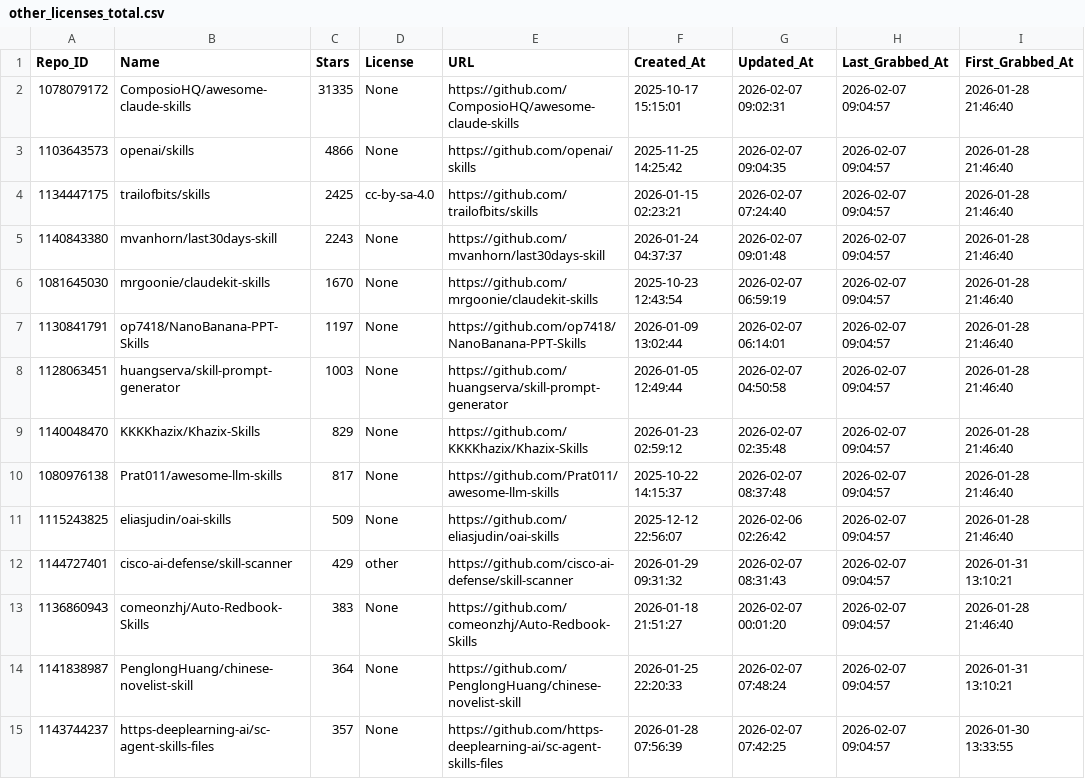
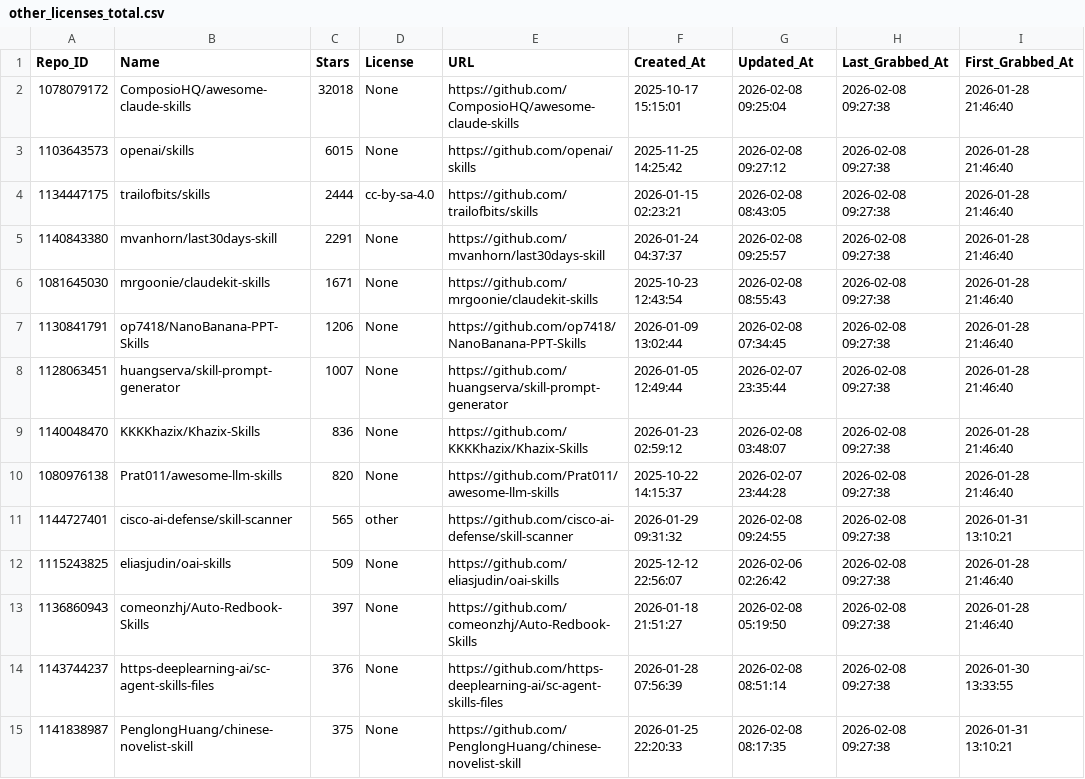
Before and after one commit to whuzhy/Fetch_Skills, a CSV file: Data_Total/other_licenses_total.csv, drawn as a sheet; only a part is shown; the diff covers the shown part only.

```diff
--- a/Data_Total/other_licenses_total.csv
+++ b/Data_Total/other_licenses_total.csv
@@ -1,15 +1,15 @@
 Repo_ID,Name,Stars,License,URL,Created_At,Updated_At,Last_Grabbed_At,First_Grabbed_At
-1078079172,ComposioHQ/awesome-claude-skills,31335,None,https://github.com/ComposioHQ/awesome-claude-skills,2025-10-17 15:15:01,2026-02-07 09:02:31,2026-02-07 09:04:57,2026-01-28 21:46:40
-1103643573,openai/skills,4866,None,https://github.com/openai/skills,2025-11-25 14:25:42,2026-02-07 09:04:35,2026-02-07 09:04:57,2026-01-28 21:46:40
-1134447175,trailofbits/skills,2425,cc-by-sa-4.0,https://github.com/trailofbits/skills,2026-01-15 02:23:21,2026-02-07 07:24:40,2026-02-07 09:04:57,2026-01-28 21:46:40
-1140843380,mvanhorn/last30days-skill,2243,None,https://github.com/mvanhorn/last30days-skill,2026-01-24 04:37:37,2026-02-07 09:01:48,2026-02-07 09:04:57,2026-01-28 21:46:40
-1081645030,mrgoonie/claudekit-skills,1670,None,https://github.com/mrgoonie/claudekit-skills,2025-10-23 12:43:54,2026-02-07 06:59:19,2026-02-07 09:04:57,2026-01-28 21:46:40
-1130841791,op7418/NanoBanana-PPT-Skills,1197,None,https://github.com/op7418/NanoBanana-PPT-Skills,2026-01-09 13:02:44,2026-02-07 06:14:01,2026-02-07 09:04:57,2026-01-28 21:46:40
-1128063451,huangserva/skill-prompt-generator,1003,None,https://github.com/huangserva/skill-prompt-generator,2026-01-05 12:49:44,2026-02-07 04:50:58,2026-02-07 09:04:57,2026-01-28 21:46:40
-1140048470,KKKKhazix/Khazix-Skills,829,None,https://github.com/KKKKhazix/Khazix-Skills,2026-01-23 02:59:12,2026-02-07 02:35:48,2026-02-07 09:04:57,2026-01-28 21:46:40
-1080976138,Prat011/awesome-llm-skills,817,None,https://github.com/Prat011/awesome-llm-skills,2025-10-22 14:15:37,2026-02-07 08:37:48,2026-02-07 09:04:57,2026-01-28 21:46:40
-1115243825,eliasjudin/oai-skills,509,None,https://github.com/eliasjudin/oai-skills,2025-12-12 22:56:07,2026-02-06 02:26:42,2026-02-07 09:04:57,2026-01-28 21:46:40
-1144727401,cisco-ai-defense/skill-scanner,429,other,https://github.com/cisco-ai-defense/skill-scanner,2026-01-29 09:31:32,2026-02-07 08:31:43,2026-02-07 09:04:57,2026-01-31 13:10:21
-1136860943,comeonzhj/Auto-Redbook-Skills,383,None,https://github.com/comeonzhj/Auto-Redbook-Skills,2026-01-18 21:51:27,2026-02-07 00:01:20,2026-02-07 09:04:57,2026-01-28 21:46:40
-1141838987,PenglongHuang/chinese-novelist-skill,364,None,https://github.com/PenglongHuang/chinese-novelist-skill,2026-01-25 22:20:33,2026-02-07 07:48:24,2026-02-07 09:04:57,2026-01-31 13:10:21
-1143744237,https-deeplearning-ai/sc-agent-skills-files,357,None,https://github.com/https-deeplearning-ai/sc-agent-skills-files,2026-01-28 07:56:39,2026-02-07 07:42:25,2026-02-07 09:04:57,2026-01-30 13:33:55
+1078079172,ComposioHQ/awesome-claude-skills,32018,None,https://github.com/ComposioHQ/awesome-claude-skills,2025-10-17 15:15:01,2026-02-08 09:25:04,2026-02-08 09:27:38,2026-01-28 21:46:40
+1103643573,openai/skills,6015,None,https://github.com/openai/skills,2025-11-25 14:25:42,2026-02-08 09:27:12,2026-02-08 09:27:38,2026-01-28 21:46:40
+1134447175,trailofbits/skills,2444,cc-by-sa-4.0,https://github.com/trailofbits/skills,2026-01-15 02:23:21,2026-02-08 08:43:05,2026-02-08 09:27:38,2026-01-28 21:46:40
+1140843380,mvanhorn/last30days-skill,2291,None,https://github.com/mvanhorn/last30days-skill,2026-01-24 04:37:37,2026-02-08 09:25:57,2026-02-08 09:27:38,2026-01-28 21:46:40
+1081645030,mrgoonie/claudekit-skills,1671,None,https://github.com/mrgoonie/claudekit-skills,2025-10-23 12:43:54,2026-02-08 08:55:43,2026-02-08 09:27:38,2026-01-28 21:46:40
+1130841791,op7418/NanoBanana-PPT-Skills,1206,None,https://github.com/op7418/NanoBanana-PPT-Skills,2026-01-09 13:02:44,2026-02-08 07:34:45,2026-02-08 09:27:38,2026-01-28 21:46:40
+1128063451,huangserva/skill-prompt-generator,1007,None,https://github.com/huangserva/skill-prompt-generator,2026-01-05 12:49:44,2026-02-07 23:35:44,2026-02-08 09:27:38,2026-01-28 21:46:40
+1140048470,KKKKhazix/Khazix-Skills,836,None,https://github.com/KKKKhazix/Khazix-Skills,2026-01-23 02:59:12,2026-02-08 03:48:07,2026-02-08 09:27:38,2026-01-28 21:46:40
+1080976138,Prat011/awesome-llm-skills,820,None,https://github.com/Prat011/awesome-llm-skills,2025-10-22 14:15:37,2026-02-07 23:44:28,2026-02-08 09:27:38,2026-01-28 21:46:40
+1144727401,cisco-ai-defense/skill-scanner,565,other,https://github.com/cisco-ai-defense/skill-scanner,2026-01-29 09:31:32,2026-02-08 09:24:55,2026-02-08 09:27:38,2026-01-31 13:10:21
+1115243825,eliasjudin/oai-skills,509,None,https://github.com/eliasjudin/oai-skills,2025-12-12 22:56:07,2026-02-06 02:26:42,2026-02-08 09:27:38,2026-01-28 21:46:40
+1136860943,comeonzhj/Auto-Redbook-Skills,397,None,https://github.com/comeonzhj/Auto-Redbook-Skills,2026-01-18 21:51:27,2026-02-08 05:19:50,2026-02-08 09:27:38,2026-01-28 21:46:40
+1143744237,https-deeplearning-ai/sc-agent-skills-files,376,None,https://github.com/https-deeplearning-ai/sc-agent-skills-files,2026-01-28 07:56:39,2026-02-08 08:51:14,2026-02-08 09:27:38,2026-01-30 13:33:55
+1141838987,PenglongHuang/chinese-novelist-skill,375,None,https://github.com/PenglongHuang/chinese-novelist-skill,2026-01-25 22:20:33,2026-02-08 08:17:35,2026-02-08 09:27:38,2026-01-31 13:10:21
```
Also changed, not shown: 3 added rows, 3 removed rows and 57 edited cells elsewhere in this file, Data_Total/major_licenses_total.csv, 4 other files.
